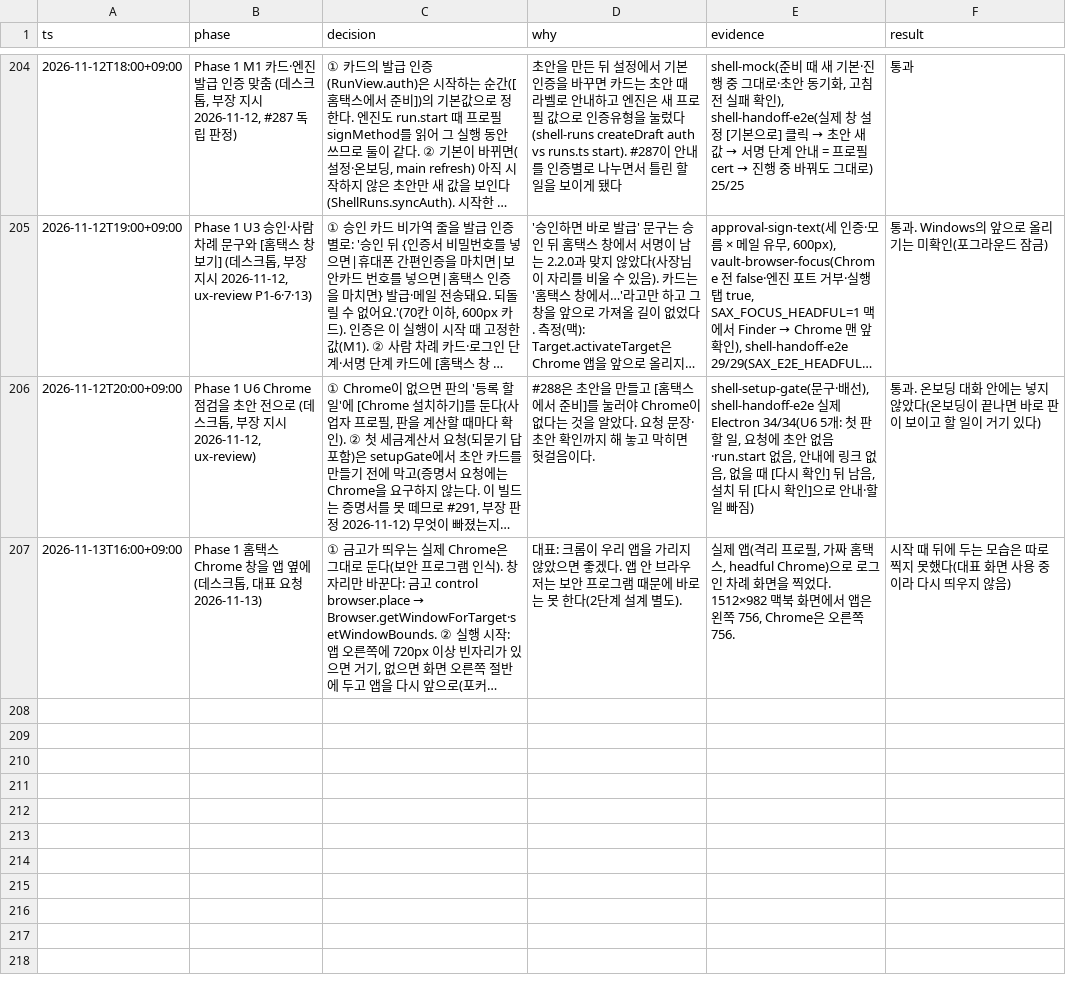
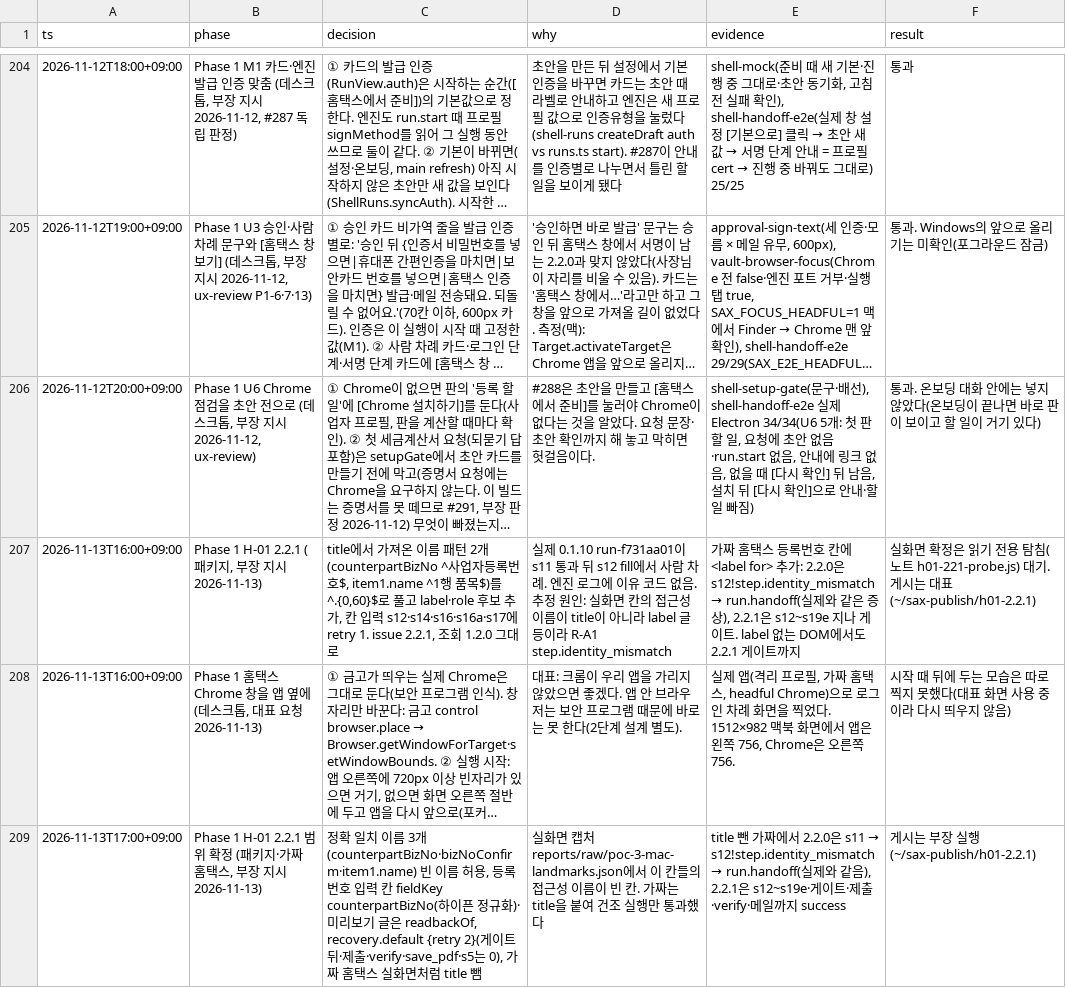
Before and after one commit to LAF-labs/tex, a TSV file: poc/reports/decisions.tsv, drawn as a sheet; only a part is shown, gaps mark what is left out; long unchanged cells end in …; the diff names each change by its address in the sheet, - before the commit and + after, or states it on an @@ line.

```diff
--- a/poc/reports/decisions.tsv
+++ b/poc/reports/decisions.tsv
+row 207: 2026-11-13T16:00+09:00 | Phase 1 H-01 2.2.1 (패키지, 부장 지시 2026-11-13) | title에서 가져온 이름 패턴 2개(counterpartBizNo ^사업자등록번호$, item1.name ^1행 품목$)를 ^.{0,60}$로 풀고 label·role 후보 추가, 칸 입력 s12·s14·s16·s16a·s17에 retry 1. issue 2.2.1, 조회 1.2.0 그대로 | 실제 0.1.10 run-f731aa01이 s11 통과 뒤 s12 fill에서 사람 차례. 엔진 로그에 이유 코드 없음. 추정 원인: 실화면 칸의 접근성 이름이 title이 아니라 label 글 등이라 R-A1 step.identity_mismatch | 가짜 홈택스 등록번호 칸에 <label for> 추가: 2.2.0은 s12!step.identity_mismatch → run.handoff(실제와 같은 증상), 2.2.1은 s12~s19e 지나 게이트. label 없는 DOM에서도 2.2.1 게이트까지 | 실화면 확정은 읽기 전용 탐침(노트 h01-221-probe.js) 대기. 게시는 대표(~/sax-publish/h01-2.2.1)
+row 209: 2026-11-13T17:00+09:00 | Phase 1 H-01 2.2.1 범위 확정 (패키지·가짜 홈택스, 부장 지시 2026-11-13) | 정확 일치 이름 3개(counterpartBizNo·bizNoConfirm·item1.name) 빈 이름 허용, 등록번호 입력 칸 fieldKey counterpartBizNo(하이픈 정규화)·미리보기 글은 readbackOf, recovery.default {retry 2}(게이트 뒤·제출·verify·save_pdf·s5는 0), 가짜 홈택스 실화면처럼 title 뺌 | 실화면 캡처 reports/raw/poc-3-mac-landmarks.json에서 이 칸들의 접근성 이름이 빈 칸. 가짜는 title을 붙여 건조 실행만 통과했다 | title 뺀 가짜에서 2.2.0은 s11 → s12!step.identity_mismatch → run.handoff(실제와 같음), 2.2.1은 s12~s19e·게이트·제출·verify·메일까지 success | 게시는 부장 실행(~/sax-publish/h01-2.2.1)
```
Also changed, not shown: 6 other files.
